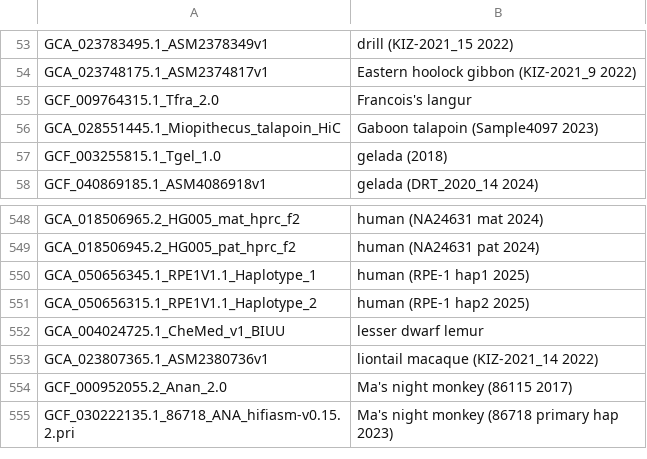
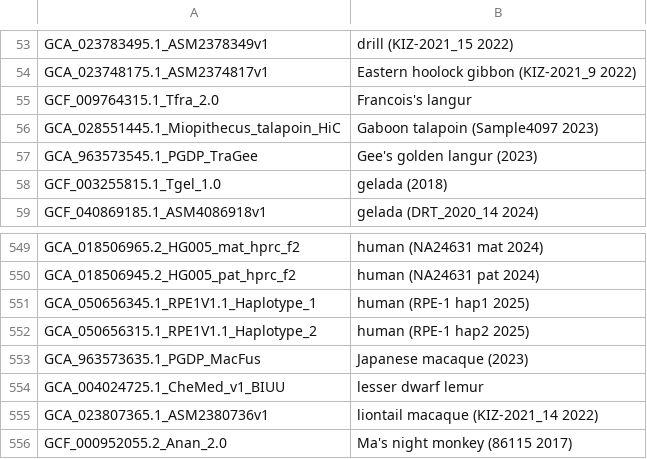
Before and after one commit to ucscGenomeBrowser/kent, a TSV file: src/hg/makeDb/doc/primatesAsmHub/primates.orderList.tsv, drawn as a sheet; only a part is shown, gaps mark what is left out; the shorter side is filled out with more unchanged rows; the diff names each change by its address in the sheet, - before the commit and + after, or states it on an @@ line.

```diff
--- a/src/hg/makeDb/doc/primatesAsmHub/primates.orderList.tsv
+++ b/src/hg/makeDb/doc/primatesAsmHub/primates.orderList.tsv
+row 57: GCA_963573545.1_PGDP_TraGee | Gee's golden langur (2023)
+row 553: GCA_963573635.1_PGDP_MacFus | Japanese macaque (2023)
```
Also changed, not shown: src/hg/makeDb/doc/birdsAsmHub/birds.orderList.tsv, src/hg/makeDb/doc/mammalsAsmHub/mammals.orderList.tsv.
